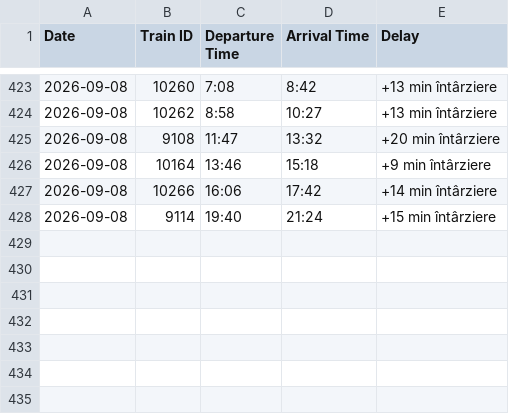
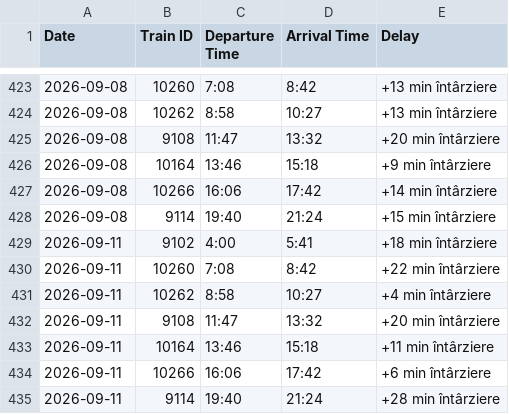
Before and after one commit to R4resDev/Train-Delay-Scraper, a CSV file: data/Targoviste_Bucuresti-Nord.csv, drawn as a sheet; only a part is shown, gaps mark what is left out.

```diff
--- a/data/Targoviste_Bucuresti-Nord.csv
+++ b/data/Targoviste_Bucuresti-Nord.csv
@@ -428 +428,8 @@ Date, Train ID, Departure Time, Arrival Time, Delay
 2026-09-08, 9114, 19:40, 21:24, +15 min întârziere
+2026-09-11, 9102, 4:00, 5:41, +18 min întârziere
+2026-09-11, 10260, 7:08, 8:42, +22 min întârziere
+2026-09-11, 10262, 8:58, 10:27, +4 min întârziere
+2026-09-11, 9108, 11:47, 13:32, +20 min întârziere
+2026-09-11, 10164, 13:46, 15:18, +11 min întârziere
+2026-09-11, 10266, 16:06, 17:42, +6 min întârziere
+2026-09-11, 9114, 19:40, 21:24, +28 min întârziere
```
Also changed, not shown: data/Bucuresti-Basarab-h_Targoviste.csv, data/Bucuresti-Nord_Targoviste.csv, 1 other file.
